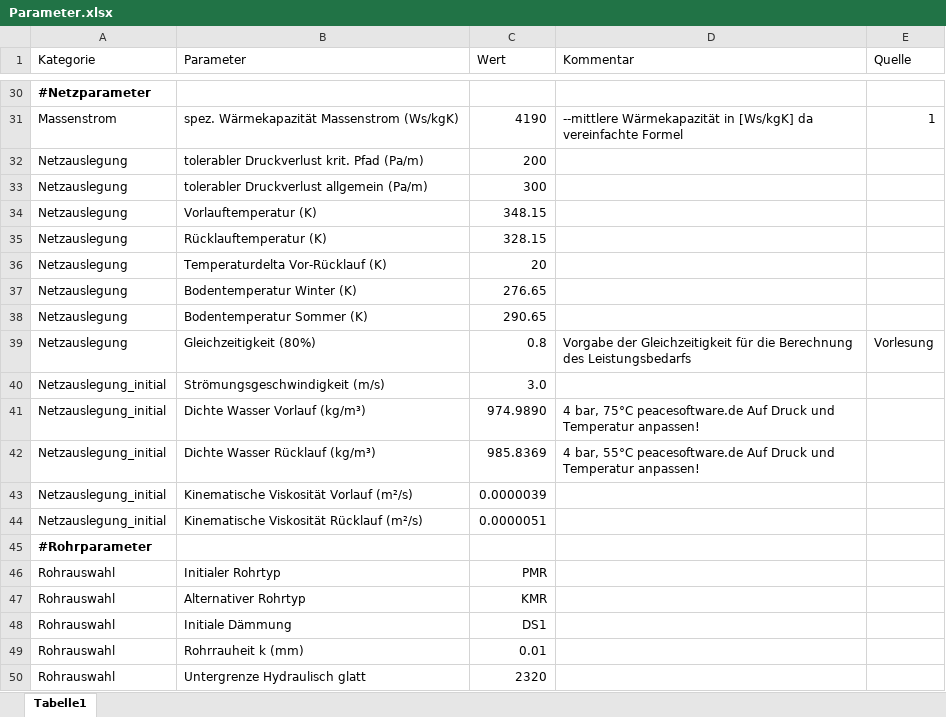
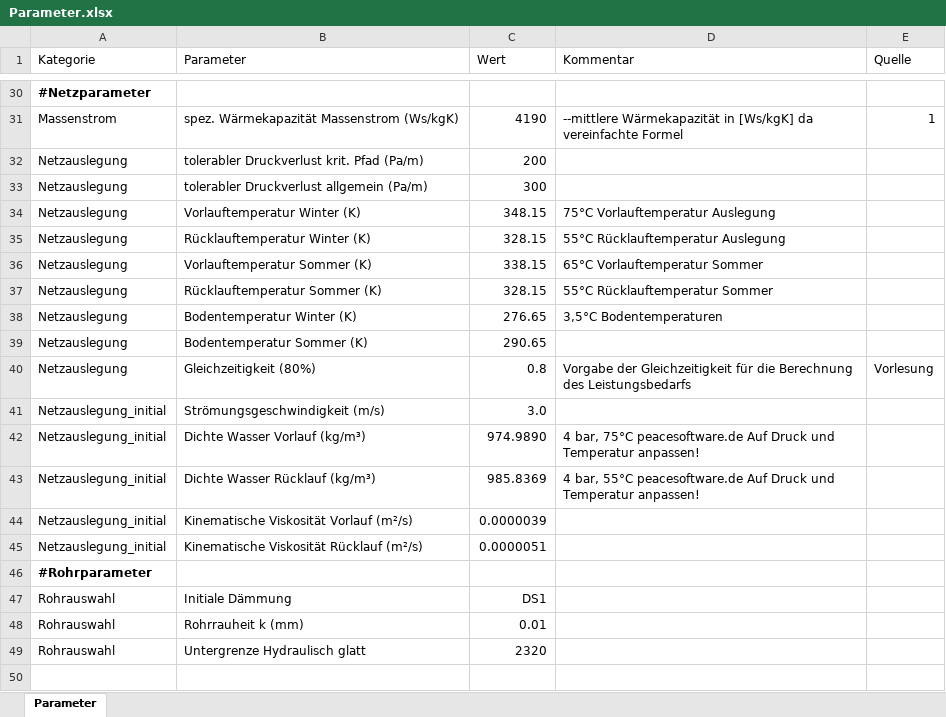
Before and after one commit to SimonSaysCode418/pbe1, an Excel workbook: resources/parameters/Parameter.xlsx, sheet Parameter, drawn as a sheet; only a part is shown, gaps mark what is left out; values as stored, in another font and other column widths than the file's, no borders; table styles not drawn; removed rows and columns are numbered as before the commit, all else as after; the diff names each change by its address in the sheet, - before the commit and + after, or states it on an @@ line.

```diff
--- a/resources/parameters/Parameter.xlsx (sheet Parameter)
+++ b/resources/parameters/Parameter.xlsx (sheet Parameter)
-sheet tab: Tabelle1
+sheet tab: Parameter
-B34 (Parameter): Vorlauftemperatur (K)
+B34 (Parameter): Vorlauftemperatur Winter (K)
-D34 (Kommentar): (empty)
+D34 (Kommentar): 75°C Vorlauftemperatur Auslegung
-B35 (Parameter): Rücklauftemperatur (K)
+B35 (Parameter): Rücklauftemperatur Winter (K)
-D35 (Kommentar): (empty)
+D35 (Kommentar): 55°C Rücklauftemperatur Auslegung
-row 36: Netzauslegung | Temperaturdelta Vor-Rücklauf (K) | 20
+row 36: Netzauslegung | Vorlauftemperatur Sommer (K) | 338.15 | 65°C Vorlauftemperatur Sommer
+row 37: Netzauslegung | Rücklauftemperatur Sommer (K) | 328.15 | 55°C Rücklauftemperatur Sommer
-D38 (Kommentar): (empty)
+D38 (Kommentar): 3,5°C Bodentemperaturen
-row 46: Rohrauswahl | Initialer Rohrtyp | PMR
-row 47: Rohrauswahl | Alternativer Rohrtyp | KMR
```
Also changed, not shown: 12 other files.
